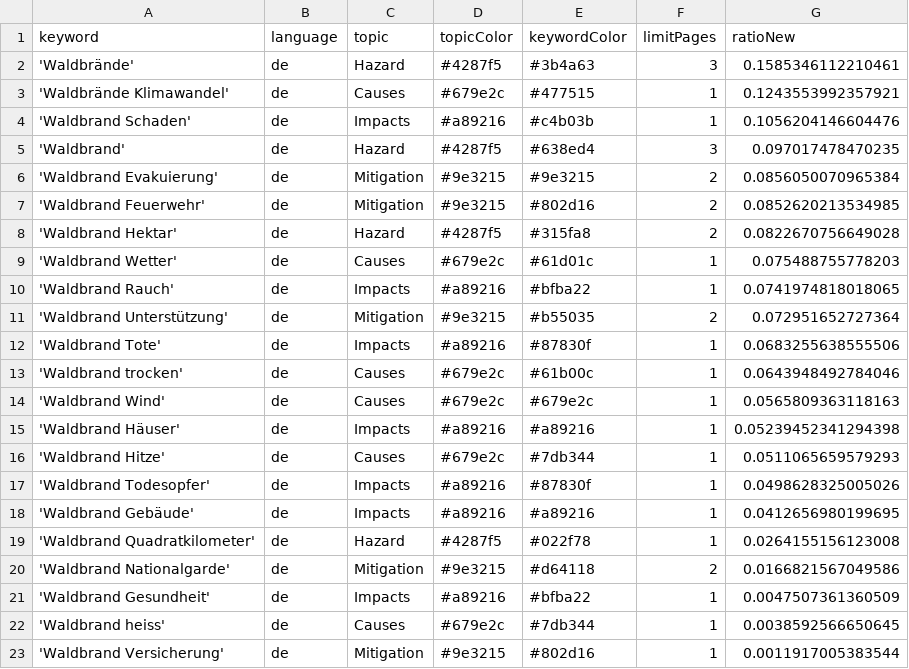
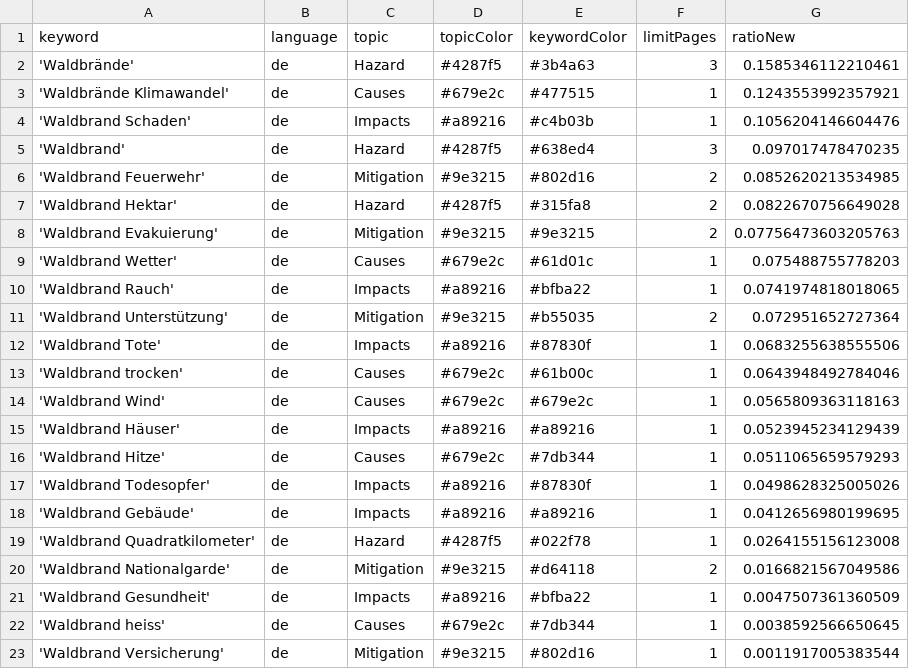
Before and after one commit to a-p312-news/winterIsComing, a CSV file: keywords.csv, drawn as a sheet.

Commit message:
Commit from GitHub Actions (harvest:0.0)

```diff
--- a/keywords.csv
+++ b/keywords.csv
@@ -5,5 +5,5 @@ keyword,language,topic,topicColor,keywordColor,limitPages,ratioNew
 'Waldbrand',de,Hazard,#4287f5,#638ed4,3,0.097017478470235
-'Waldbrand Evakuierung',de,Mitigation,#9e3215,#9e3215,2,0.0856050070965384
 'Waldbrand Feuerwehr',de,Mitigation,#9e3215,#802d16,2,0.0852620213534985
 'Waldbrand Hektar',de,Hazard,#4287f5,#315fa8,2,0.0822670756649028
+'Waldbrand Evakuierung',de,Mitigation,#9e3215,#9e3215,2,0.07756473603205763
 'Waldbrand Wetter',de,Causes,#679e2c,#61d01c,1,0.075488755778203
@@ -14,3 +14,3 @@ keyword,language,topic,topicColor,keywordColor,limitPages,ratioNew
 'Waldbrand Wind',de,Causes,#679e2c,#679e2c,1,0.0565809363118163
-'Waldbrand Häuser',de,Impacts,#a89216,#a89216,1,0.05239452341294398
+'Waldbrand Häuser',de,Impacts,#a89216,#a89216,1,0.0523945234129439
 'Waldbrand Hitze',de,Causes,#679e2c,#7db344,1,0.0511065659579293
```
